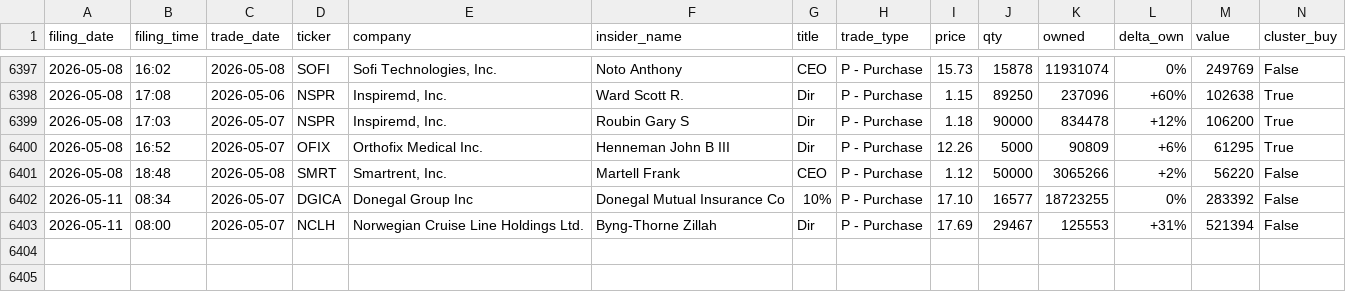
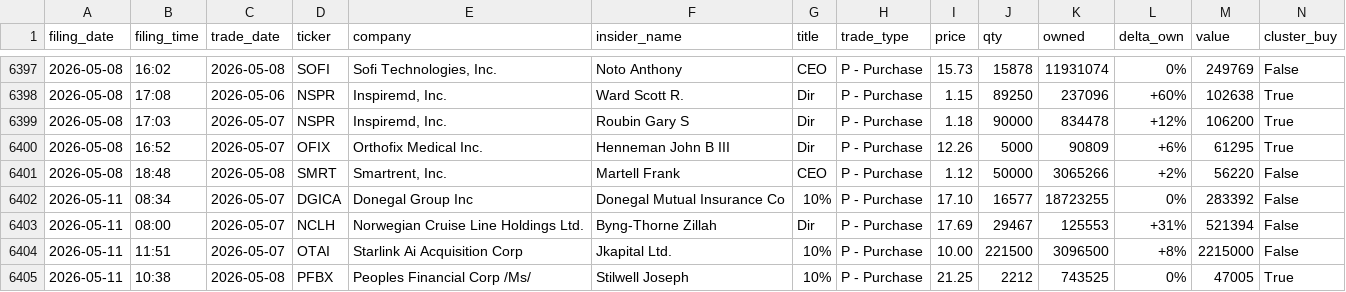
Before and after one commit to insideredgepro/insideredgepro.github.io, a CSV file: data/history.csv, drawn as a sheet; only a part is shown, gaps mark what is left out; the diff names each change by its address in the sheet, - before the commit and + after, or states it on an @@ line.

```diff
--- a/data/history.csv
+++ b/data/history.csv
+row 6404: 2026-05-11 | 11:51 | 2026-05-07 | OTAI | Starlink Ai Acquisition Corp | Jkapital Ltd. | 10% | P - Purchase | 10.00 | 221500 | 3096500 | +8% | 2215000 | False
+row 6405: 2026-05-11 | 10:38 | 2026-05-08 | PFBX | Peoples Financial Corp /Ms/ | Stilwell Joseph | 10% | P - Purchase | 21.25 | 2212 | 743525 | 0% | 47005 | True
```
Also changed, not shown: 3 other files.
